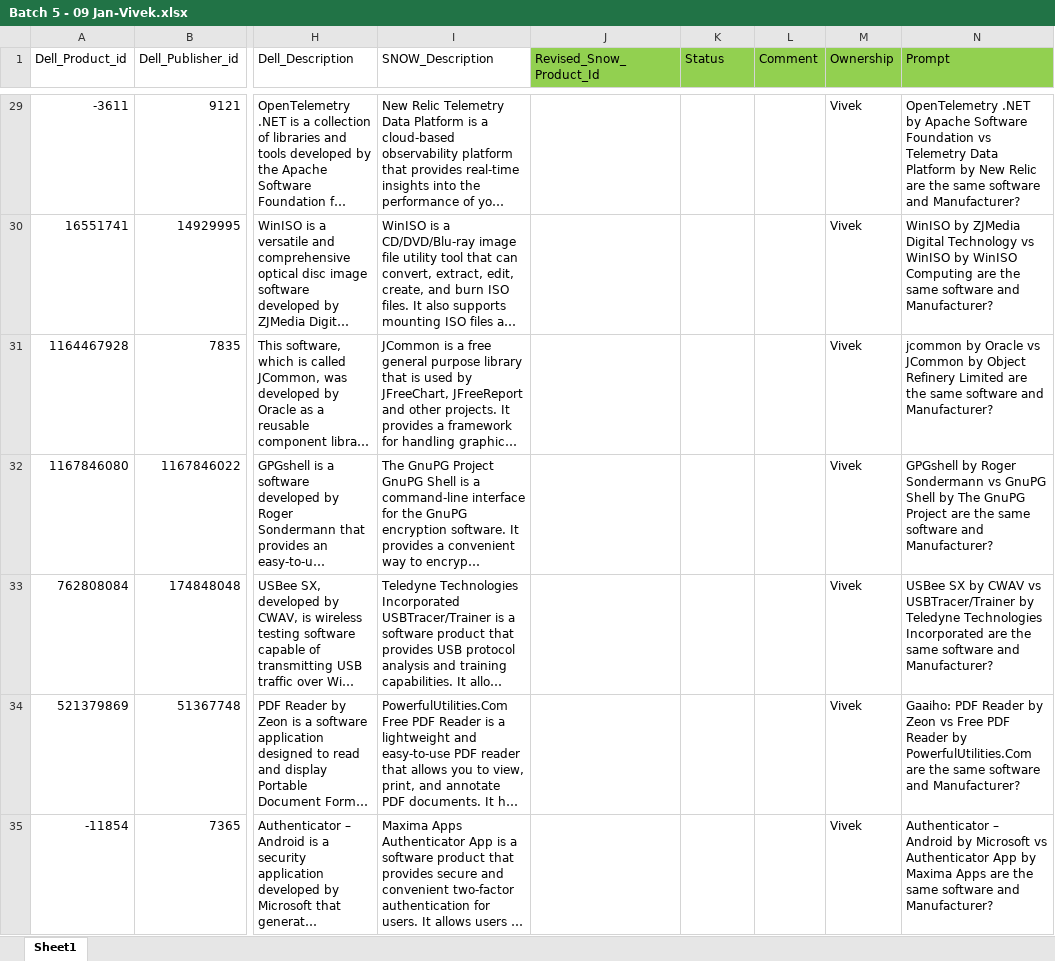
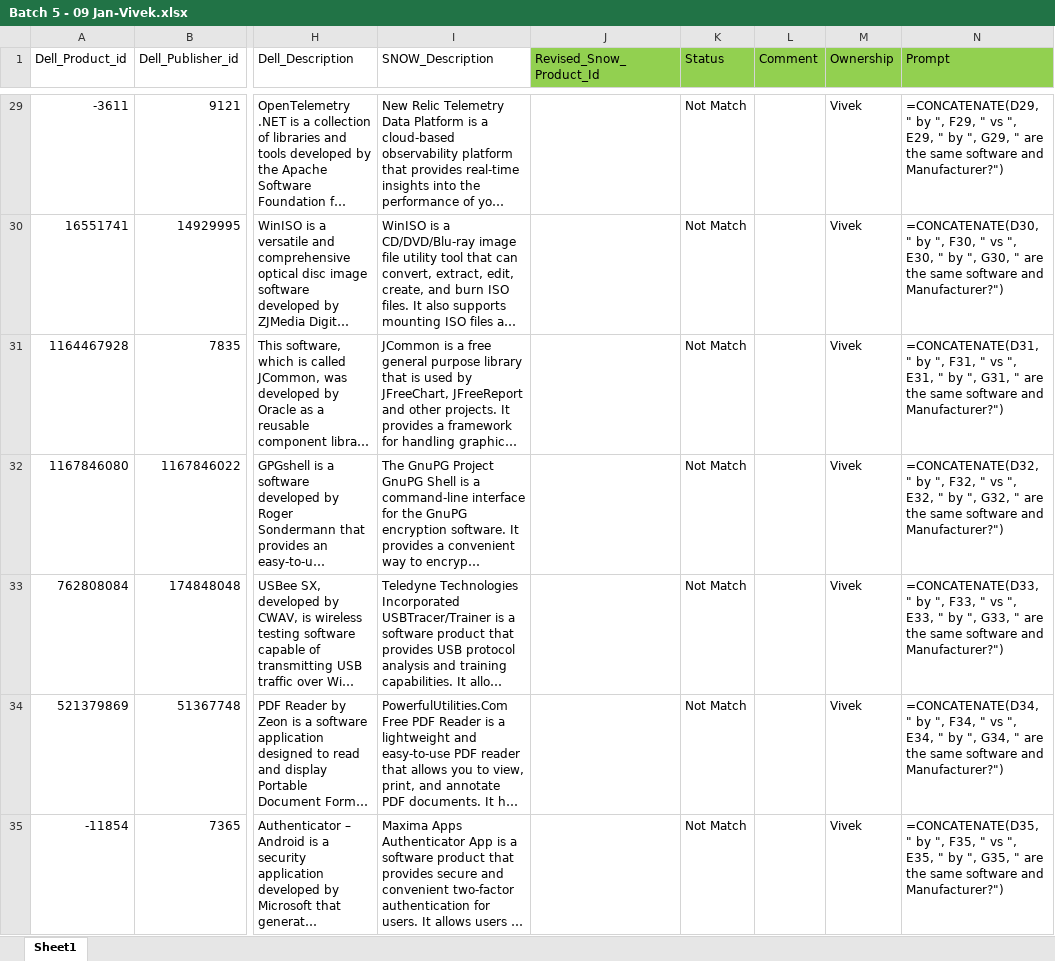
Before and after one commit to VivekGiri-creator/Excel_Compraison-Task, an Excel workbook: Batch 5 - 09 Jan-Vivek.xlsx, sheet Sheet1, drawn as a sheet; only a part is shown, gaps mark what is left out; long unchanged cells end in …; values as stored, in another font and other column widths than the file's, no borders; formulas without a stored value are shown as written; the diff covers the shown part only; the diff names each change by its address in the sheet, - before the commit and + after, or states it on an @@ line.

```diff
--- a/Batch 5 - 09 Jan-Vivek.xlsx (sheet Sheet1)
+++ b/Batch 5 - 09 Jan-Vivek.xlsx (sheet Sheet1)
-K29:K35 (Status): (empty)
+K29:K35 (Status): Not Match
-N29 (Prompt): OpenTelemetry .NET by Apache Software Foundation vs Telemetry Data Platform by New Relic are the same software and Manufacturer?
+N29 (Prompt): =CONCATENATE(D29, " by ", F29, " vs ", E29, " by ", G29, " are the same software and Manufacturer?")
-N30 (Prompt): WinISO by ZJMedia Digital Technology vs WinISO by WinISO Computing are the same software and Manufacturer?
+N30 (Prompt): =CONCATENATE(D30, " by ", F30, " vs ", E30, " by ", G30, " are the same software and Manufacturer?")
-N31 (Prompt): jcommon by Oracle vs JCommon by Object Refinery Limited are the same software and Manufacturer?
+N31 (Prompt): =CONCATENATE(D31, " by ", F31, " vs ", E31, " by ", G31, " are the same software and Manufacturer?")
-N32 (Prompt): GPGshell by Roger Sondermann vs GnuPG Shell by The GnuPG Project are the same software and Manufacturer?
+N32 (Prompt): =CONCATENATE(D32, " by ", F32, " vs ", E32, " by ", G32, " are the same software and Manufacturer?")
-N33 (Prompt): USBee SX by CWAV vs USBTracer/Trainer by Teledyne Technologies Incorporated are the same software and Manufacturer?
+N33 (Prompt): =CONCATENATE(D33, " by ", F33, " vs ", E33, " by ", G33, " are the same software and Manufacturer?")
-N34 (Prompt): Gaaiho: PDF Reader by Zeon vs Free PDF Reader by PowerfulUtilities.Com are the same software and Manufacturer?
+N34 (Prompt): =CONCATENATE(D34, " by ", F34, " vs ", E34, " by ", G34, " are the same software and Manufacturer?")
-N35 (Prompt): Authenticator – Android by Microsoft vs Authenticator App by Maxima Apps are the same software and Manufacturer?
+N35 (Prompt): =CONCATENATE(D35, " by ", F35, " vs ", E35, " by ", G35, " are the same software and Manufacturer?")
```
Also changed, not shown: 286 edited cells elsewhere in this sheet.
